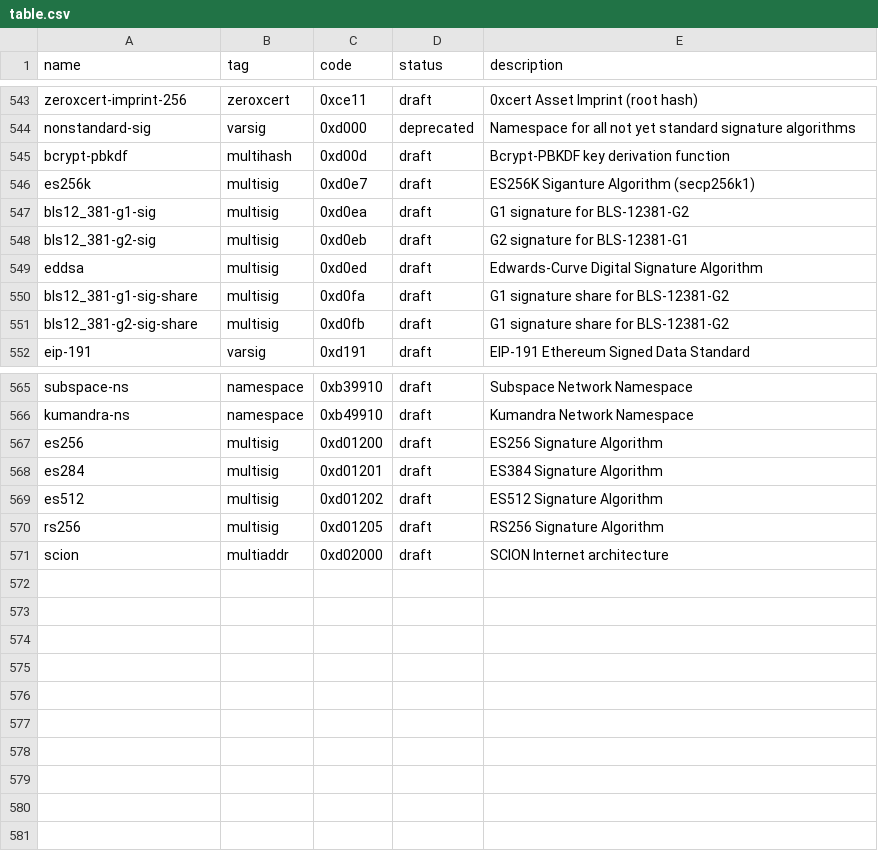
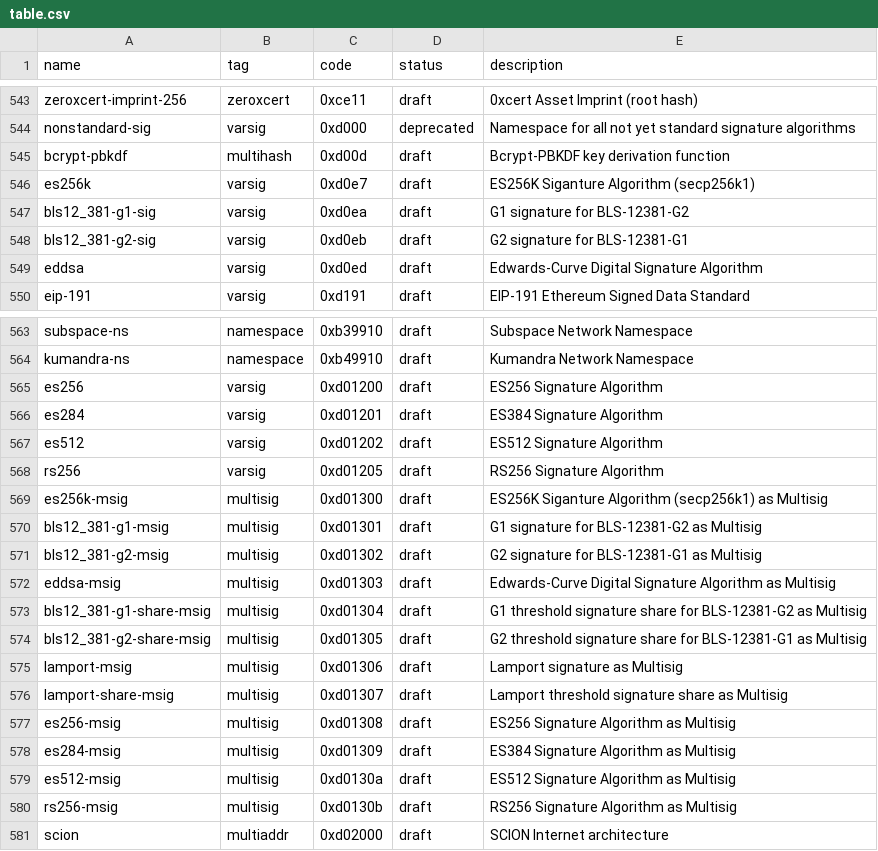
Before and after one commit to multiformats/multicodec, a CSV file: table.csv, drawn as a sheet; only a part is shown, gaps mark what is left out; the diff covers the shown part only.

Commit message:
incorporate feedback
Signed-off-by: Dave Grantham <dwg@linuxprogrammer.org>

```diff
--- a/table.csv
+++ b/table.csv
@@ -545,8 +545,6 @@ nonstandard-sig,                varsig,         0xd000,         deprecated, Name
 bcrypt-pbkdf,                   multihash,      0xd00d,         draft,      Bcrypt-PBKDF key derivation function
-es256k,                         multisig,       0xd0e7,         draft,      ES256K Siganture Algorithm (secp256k1)
-bls12_381-g1-sig,               multisig,       0xd0ea,         draft,      G1 signature for BLS-12381-G2
-bls12_381-g2-sig,               multisig,       0xd0eb,         draft,      G2 signature for BLS-12381-G1
-eddsa,                          multisig,       0xd0ed,         draft,      Edwards-Curve Digital Signature Algorithm
-bls12_381-g1-sig-share,         multisig,       0xd0fa,         draft,      G1 signature share for BLS-12381-G2
-bls12_381-g2-sig-share,         multisig,       0xd0fb,         draft,      G1 signature share for BLS-12381-G2
+es256k,                         varsig,         0xd0e7,         draft,      ES256K Siganture Algorithm (secp256k1)
+bls12_381-g1-sig,               varsig,         0xd0ea,         draft,      G1 signature for BLS-12381-G2
+bls12_381-g2-sig,               varsig,         0xd0eb,         draft,      G2 signature for BLS-12381-G1
+eddsa,                          varsig,         0xd0ed,         draft,      Edwards-Curve Digital Signature Algorithm
 eip-191,                        varsig,         0xd191,         draft,      EIP-191 Ethereum Signed Data Standard
@@ -566,6 +564,18 @@ subspace-ns,                    namespace,      0xb39910,       draft,      Subs
 kumandra-ns,                    namespace,      0xb49910,       draft,      Kumandra Network Namespace
-es256,                          multisig,       0xd01200,       draft,      ES256 Signature Algorithm
-es284,                          multisig,       0xd01201,       draft,      ES384 Signature Algorithm
-es512,                          multisig,       0xd01202,       draft,      ES512 Signature Algorithm
-rs256,                          multisig,       0xd01205,       draft,      RS256 Signature Algorithm
+es256,                          varsig,         0xd01200,       draft,      ES256 Signature Algorithm
+es284,                          varsig,         0xd01201,       draft,      ES384 Signature Algorithm
+es512,                          varsig,         0xd01202,       draft,      ES512 Signature Algorithm
+rs256,                          varsig,         0xd01205,       draft,      RS256 Signature Algorithm
+es256k-msig,                    multisig,       0xd01300,       draft,      ES256K Siganture Algorithm (secp256k1) as Multisig
+bls12_381-g1-msig,              multisig,       0xd01301,       draft,      G1 signature for BLS-12381-G2 as Multisig
+bls12_381-g2-msig,              multisig,       0xd01302,       draft,      G2 signature for BLS-12381-G1 as Multisig
+eddsa-msig,                     multisig,       0xd01303,       draft,      Edwards-Curve Digital Signature Algorithm as Multisig
+bls12_381-g1-share-msig,        multisig,       0xd01304,       draft,      G1 threshold signature share for BLS-12381-G2 as Multisig
+bls12_381-g2-share-msig,        multisig,       0xd01305,       draft,      G2 threshold signature share for BLS-12381-G1 as Multisig
+lamport-msig,                   multisig,       0xd01306,       draft,      Lamport signature as Multisig
+lamport-share-msig,             multisig,       0xd01307,       draft,      Lamport threshold signature share as Multisig
+es256-msig,                     multisig,       0xd01308,       draft,      ES256 Signature Algorithm as Multisig
+es284-msig,                     multisig,       0xd01309,       draft,      ES384 Signature Algorithm as Multisig
+es512-msig,                     multisig,       0xd0130a,       draft,      ES512 Signature Algorithm as Multisig
+rs256-msig,                     multisig,       0xd0130b,       draft,      RS256 Signature Algorithm as Multisig
 scion,                          multiaddr,      0xd02000,       draft,      SCION Internet architecture
```
Also changed, not shown: 3 edited cells elsewhere in this file.
